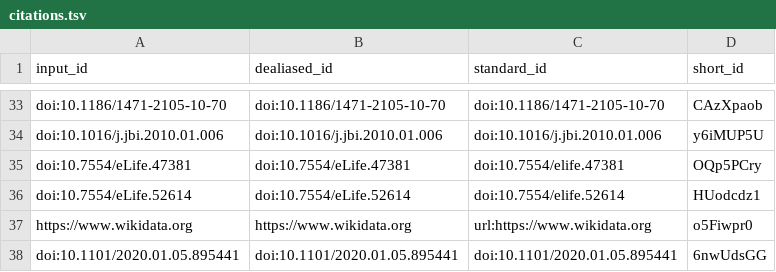
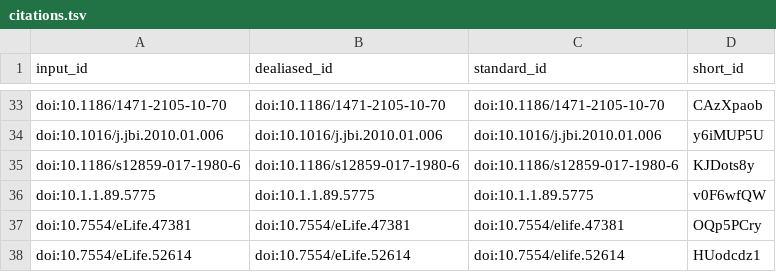
Before and after one commit to lubianat/technotype, a TSV file: citations.tsv, drawn as a sheet; only a part is shown, gaps mark what is left out; the shorter side is filled out with more unchanged rows.

```diff
--- a/citations.tsv
+++ b/citations.tsv
@@ -34,2 +34,4 @@ doi:10.1186/1471-2105-10-70	doi:10.1186/1471-2105-10-70	doi:10.1186/1471-2105-10
 doi:10.1016/j.jbi.2010.01.006	doi:10.1016/j.jbi.2010.01.006	doi:10.1016/j.jbi.2010.01.006	y6iMUP5U
+doi:10.1186/s12859-017-1980-6	doi:10.1186/s12859-017-1980-6	doi:10.1186/s12859-017-1980-6	KJDots8y
+doi:10.1.1.89.5775	doi:10.1.1.89.5775	doi:10.1.1.89.5775	v0F6wfQW
 doi:10.7554/eLife.47381	doi:10.7554/eLife.47381	doi:10.7554/elife.47381	OQp5PCry
```
Also changed, not shown: 7 other files.
